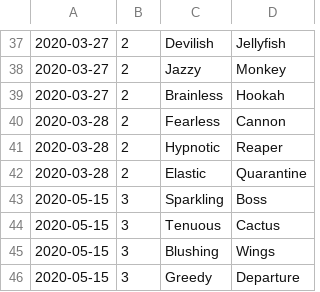
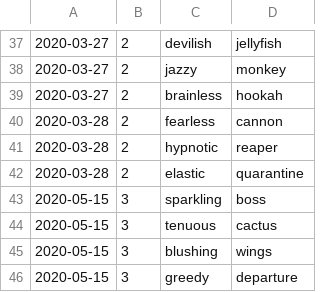
Before and after one commit to nielist/nielist.github.io, a CSV file: artbat/data/artbat_history.csv, drawn as a sheet; only a part is shown, gaps mark what is left out; the diff covers the shown part only; the diff names each change by its address in the sheet, - before the commit and + after, or states it on an @@ line.

```diff
--- a/artbat/data/artbat_history.csv
+++ b/artbat/data/artbat_history.csv
-C37: Devilish
+C37: devilish
-D37: Jellyfish
+D37: jellyfish
-C38: Jazzy
+C38: jazzy
-D38: Monkey
+D38: monkey
-C39: Brainless
+C39: brainless
-D39: Hookah
+D39: hookah
-C40: Fearless
+C40: fearless
-D40: Cannon
+D40: cannon
-C41: Hypnotic
+C41: hypnotic
-D41: Reaper
+D41: reaper
-C42: Elastic
+C42: elastic
-D42: Quarantine
+D42: quarantine
-C43: Sparkling
+C43: sparkling
-D43: Boss
+D43: boss
-C44: Tenuous
+C44: tenuous
-D44: Cactus
+D44: cactus
-C45: Blushing
+C45: blushing
-D45: Wings
+D45: wings
-C46: Greedy
+C46: greedy
-D46: Departure
+D46: departure
```
Also changed, not shown: 1 added row, 1 removed row and 63 edited cells elsewhere in this file.
